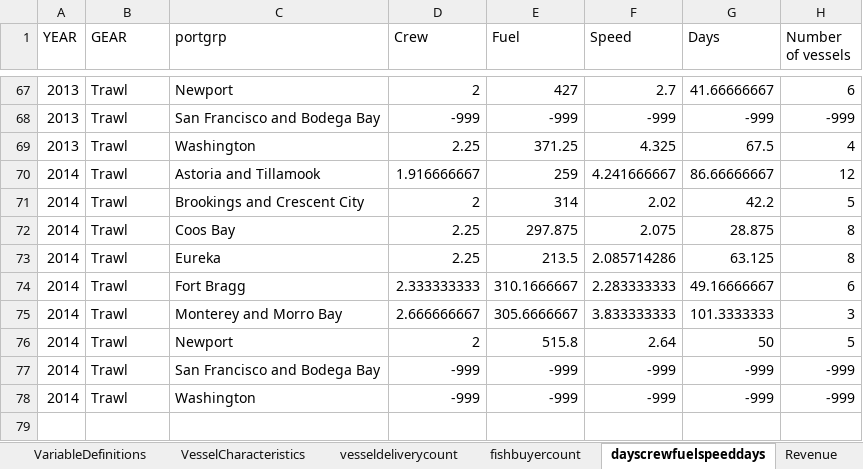
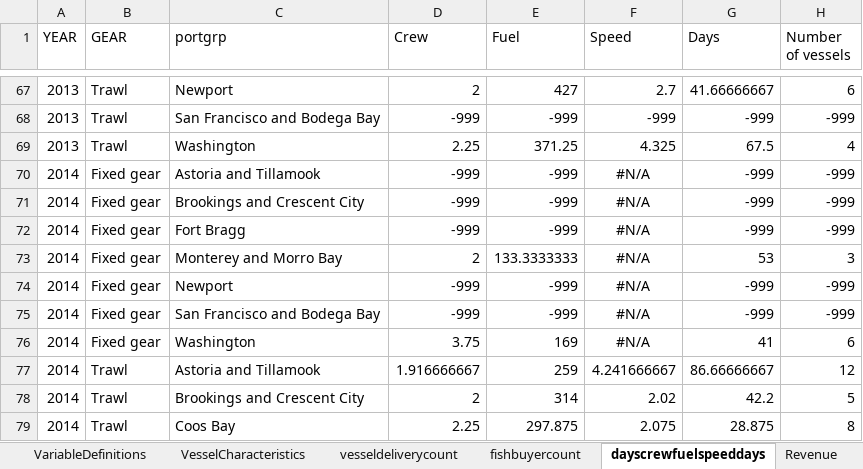
Before and after one commit to kellijohnson-NOAA/wcd, an Excel workbook: data/econ4osuonlysablefish2009-2014.xlsx, sheet dayscrewfuelspeeddays, drawn as a sheet; only a part is shown, gaps mark what is left out; the shorter side is filled out with more unchanged rows; values as stored, in another font and other column widths than the file's, no borders; the diff names each change by its address in the sheet, - before the commit and + after, or states it on an @@ line.

Commit message:
New data with missing 2014 data

```diff
--- a/data/econ4osuonlysablefish2009-2014.xlsx (sheet dayscrewfuelspeeddays)
+++ b/data/econ4osuonlysablefish2009-2014.xlsx (sheet dayscrewfuelspeeddays)
+row 70: 2014 | Fixed gear | Astoria and Tillamook | -999 | -999 | #N/A | -999 | -999
+row 71: 2014 | Fixed gear | Brookings and Crescent City | -999 | -999 | #N/A | -999 | -999
+row 72: 2014 | Fixed gear | Fort Bragg | -999 | -999 | #N/A | -999 | -999
+row 73: 2014 | Fixed gear | Monterey and Morro Bay | 2 | 133.3333333 | #N/A | 53 | 3
+row 74: 2014 | Fixed gear | Newport | -999 | -999 | #N/A | -999 | -999
+row 75: 2014 | Fixed gear | San Francisco and Bodega Bay | -999 | -999 | #N/A | -999 | -999
+row 76: 2014 | Fixed gear | Washington | 3.75 | 169 | #N/A | 41 | 6
```
Also changed, not shown: 1 other file.
